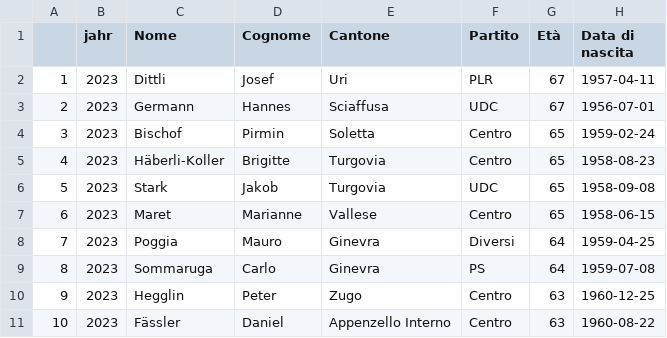
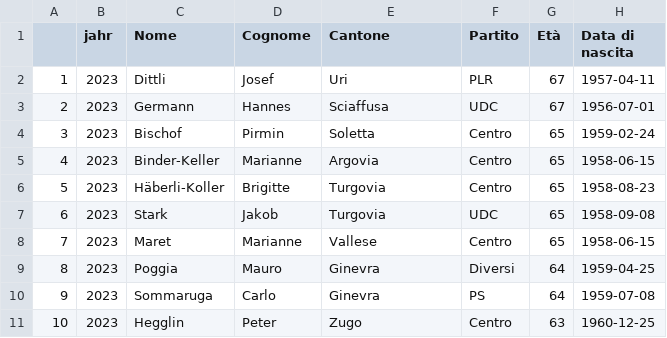
Before and after one commit to vey83/CN_2019, a CSV file: SR_2023/output/IT/sr_oldest_it.csv, drawn as a sheet; removed rows and columns are numbered as before the commit, all else as after; the diff names each change by its address in the sheet, - before the commit and + after, or states it on an @@ line.

```diff
--- a/SR_2023/output/IT/sr_oldest_it.csv
+++ b/SR_2023/output/IT/sr_oldest_it.csv
+row 5: 4 | 2023 | Binder-Keller | Marianne | Argovia | Centro | 65 | 1958-06-15
@@ column A renumbered between rows 6 and 11 @@
-row 11: 10 | 2023 | Fässler | Daniel | Appenzello Interno | Centro | 63 | 1960-08-22
```
Also changed, not shown: SR_2023/output/IT/sr_youngest_it.csv, 1 other file.
